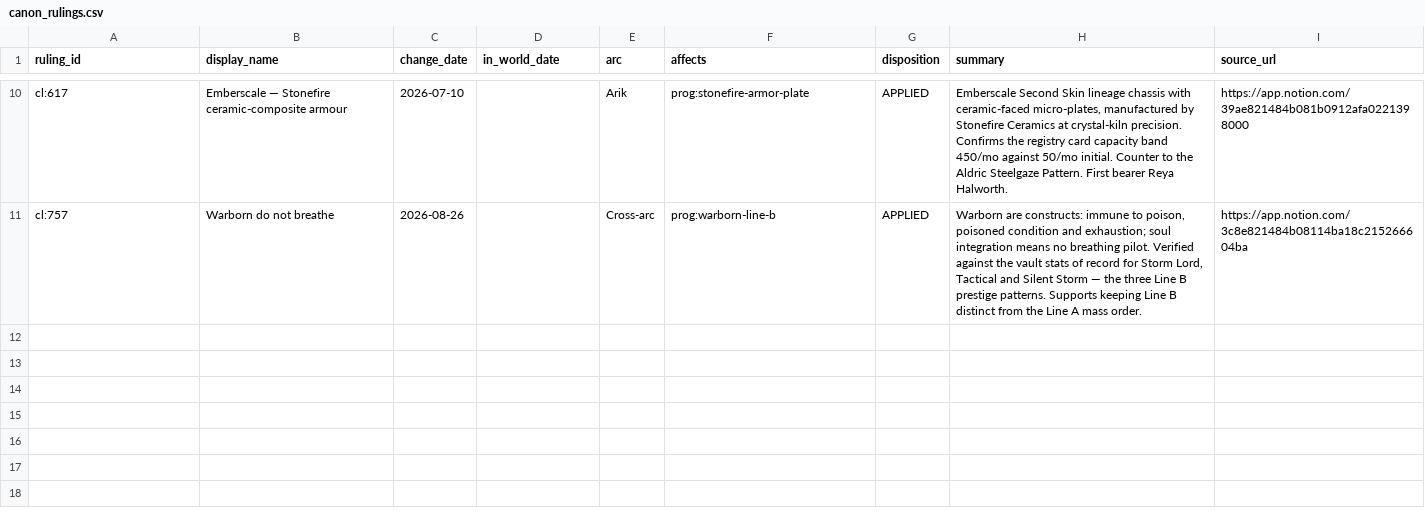
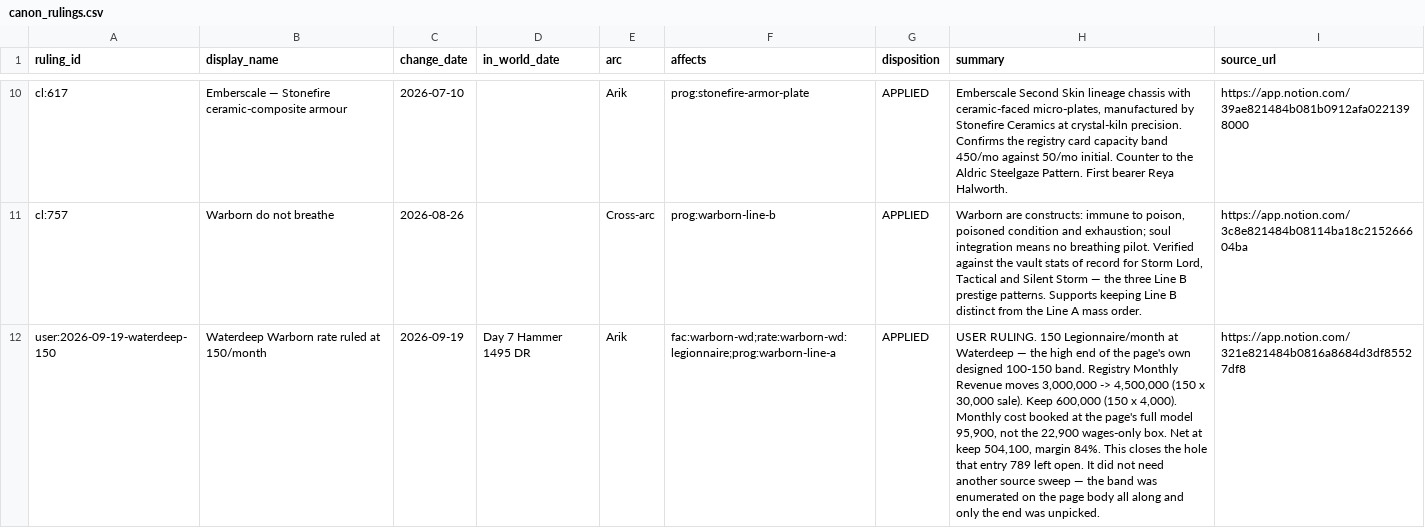
Before and after one commit to CFhacky/baen-economy-engine, a CSV file: data/canonical/canon_rulings.csv, drawn as a sheet; only a part is shown, gaps mark what is left out; the diff covers the shown part only; the diff names each change by its address in the sheet, - before the commit and + after, or states it on an @@ line.

```diff
--- a/data/canonical/canon_rulings.csv
+++ b/data/canonical/canon_rulings.csv
+row 12: user:2026-09-19-waterdeep-150 | Waterdeep Warborn rate ruled at 150/month | 2026-09-19 | Day 7 Hammer 1495 DR | Arik | fac:warborn-wd;rate:warborn-wd:legionnaire;prog:warborn-line-a | APPLIED | USER RULING. 150 Legionnaire/month at Waterdeep — the high end of the page's own designed 100-150 band. Registry Monthly Revenue moves 3,000,000 -> 4,500,000 (150 x 30,000 sale). Keep 600,000 (150 x 4,000). Monthly cost booked at the page's full model 95,900, not the 22,900 wages-only box. Net at keep 504,100, margin 84%. This closes the hole that entry 789 left open. It did not need another source sweep — the band was enumerated on the page body all along and only the end was unpicked. | https://app.notion.com/321e821484b0816a8684d3df85527df8
```
Also changed, not shown: 1 added row elsewhere in this file, data/canonical/employment.csv, data/canonical/facilities.csv, 3 other files.
